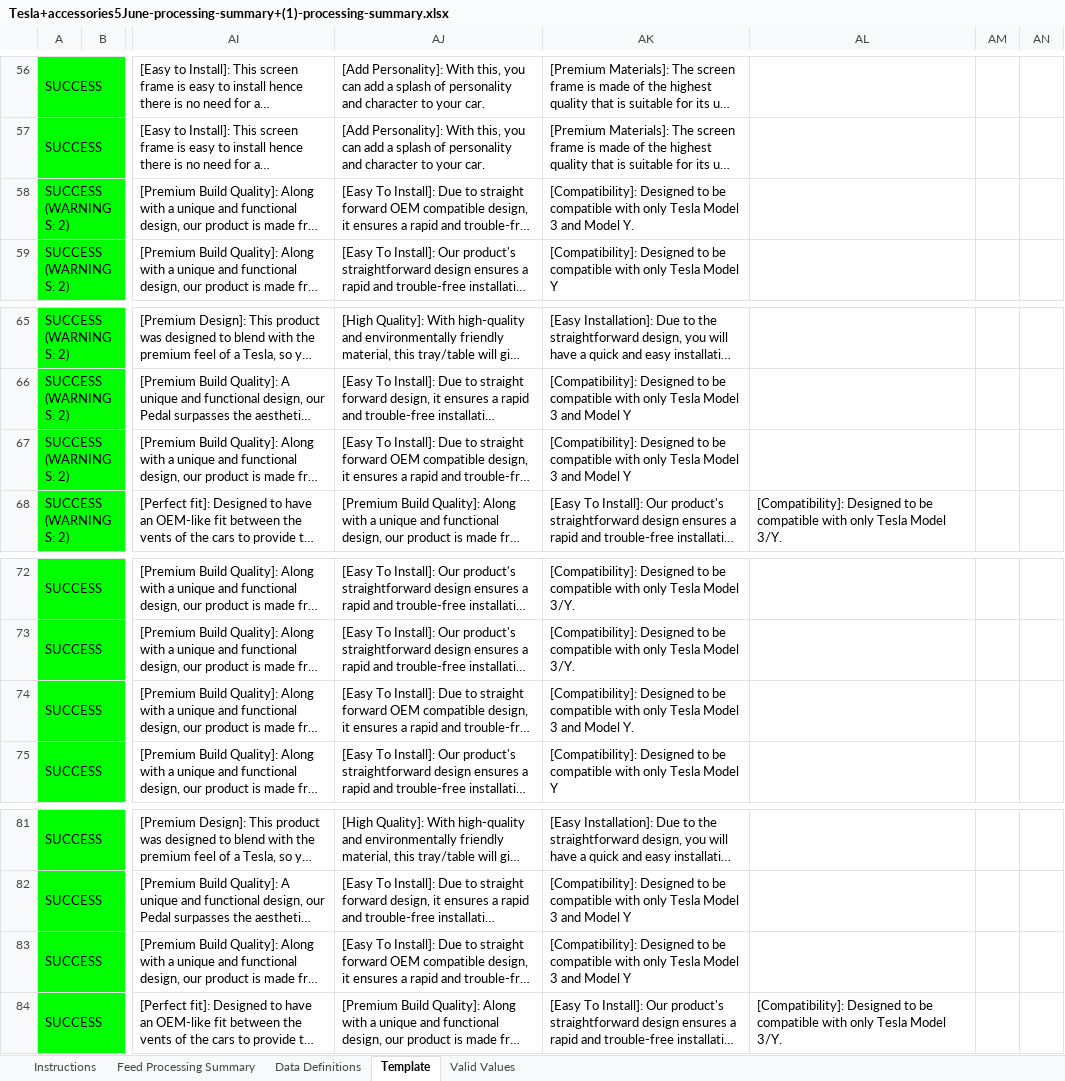
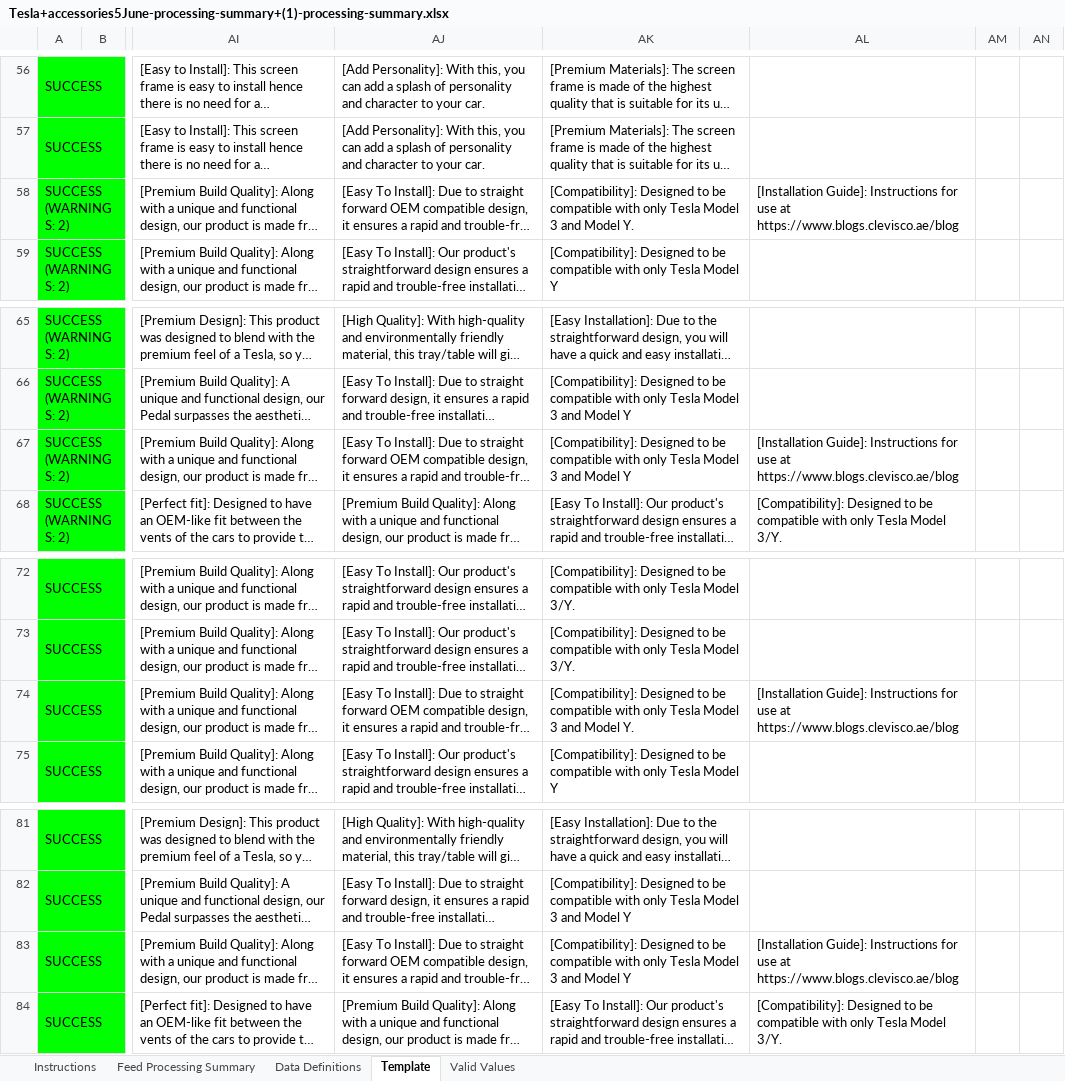
Before and after one commit to fjotb/Catalogs1, an Excel workbook: Tesla+accessories5June-processing-summary+(1)-processing-summary.xlsx, sheet Template, drawn as a sheet; only a part is shown, gaps mark what is left out; long unchanged cells end in …; values as stored, in another font and other column widths than the file's, no borders; charts and pictures not drawn; the diff names each change by its address in the sheet, - before the commit and + after, or states it on an @@ line.

Commit message:
commit

```diff
--- a/Tesla+accessories5June-processing-summary+(1)-processing-summary.xlsx (sheet Template)
+++ b/Tesla+accessories5June-processing-summary+(1)-processing-summary.xlsx (sheet Template)
-AL58: (empty)
+AL58: [Installation Guide]: Instructions for use at https://www.blogs.clevisco.ae/blog
-AL67: (empty)
+AL67: [Installation Guide]: Instructions for use at https://www.blogs.clevisco.ae/blog
-AL74: (empty)
+AL74: [Installation Guide]: Instructions for use at https://www.blogs.clevisco.ae/blog
-AL83: (empty)
+AL83: [Installation Guide]: Instructions for use at https://www.blogs.clevisco.ae/blog
```
Also changed, not shown: charts or pictures.
